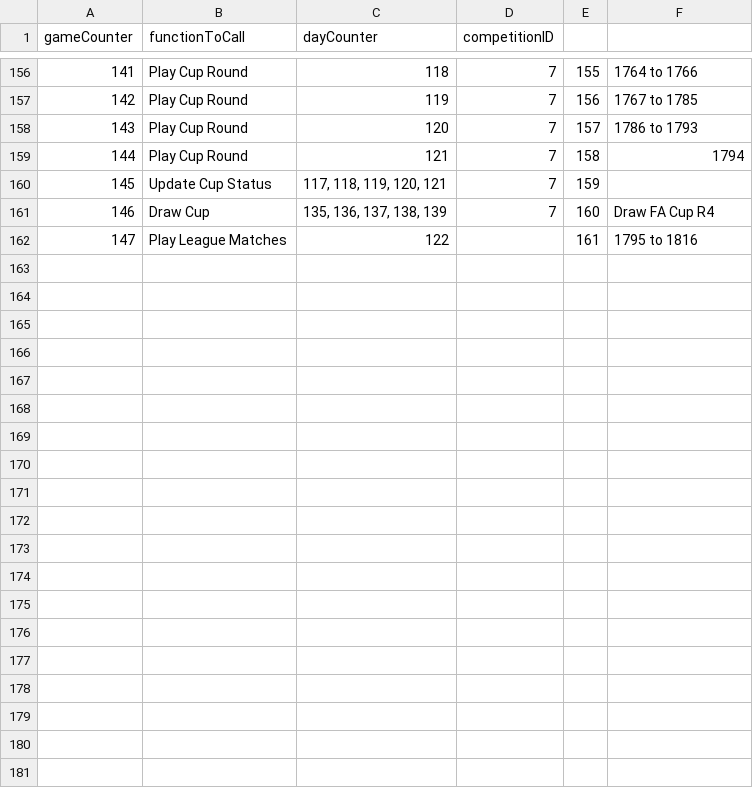
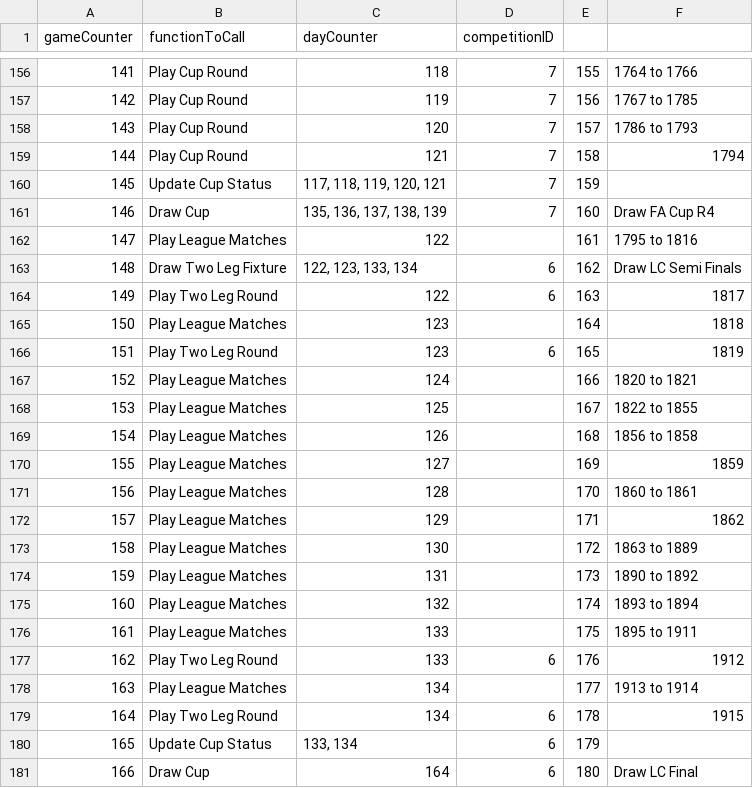
Before and after one commit to sydodman/game-engine-python, a CSV file: Input/theFlow.csv, drawn as a sheet; only a part is shown, gaps mark what is left out; the diff names each change by its address in the sheet, - before the commit and + after, or states it on an @@ line.

Commit message:
Two leg cup games added

```diff
--- a/Input/theFlow.csv
+++ b/Input/theFlow.csv
+row 163: 148 | Draw Two Leg Fixture | 122, 123, 133, 134 | 6 | 162 | Draw LC Semi Finals
+row 164: 149 | Play Two Leg Round | 122 | 6 | 163 | 1817
+row 165: 150 | Play League Matches | 123 |  | 164 | 1818
+row 166: 151 | Play Two Leg Round | 123 | 6 | 165 | 1819
+row 167: 152 | Play League Matches | 124 |  | 166 | 1820 to 1821
+row 168: 153 | Play League Matches | 125 |  | 167 | 1822 to 1855
+row 169: 154 | Play League Matches | 126 |  | 168 | 1856 to 1858
+row 170: 155 | Play League Matches | 127 |  | 169 | 1859
+row 171: 156 | Play League Matches | 128 |  | 170 | 1860 to 1861
+row 172: 157 | Play League Matches | 129 |  | 171 | 1862
+row 173: 158 | Play League Matches | 130 |  | 172 | 1863 to 1889
+row 174: 159 | Play League Matches | 131 |  | 173 | 1890 to 1892
+row 175: 160 | Play League Matches | 132 |  | 174 | 1893 to 1894
+row 176: 161 | Play League Matches | 133 |  | 175 | 1895 to 1911
+row 177: 162 | Play Two Leg Round | 133 | 6 | 176 | 1912
+row 178: 163 | Play League Matches | 134 |  | 177 | 1913 to 1914
+row 179: 164 | Play Two Leg Round | 134 | 6 | 178 | 1915
+row 180: 165 | Update Cup Status | 133, 134 | 6 | 179
+row 181: 166 | Draw Cup | 164 | 6 | 180 | Draw LC Final
```
Also changed, not shown: Input/fixtureTable.csv, 1 other file.
